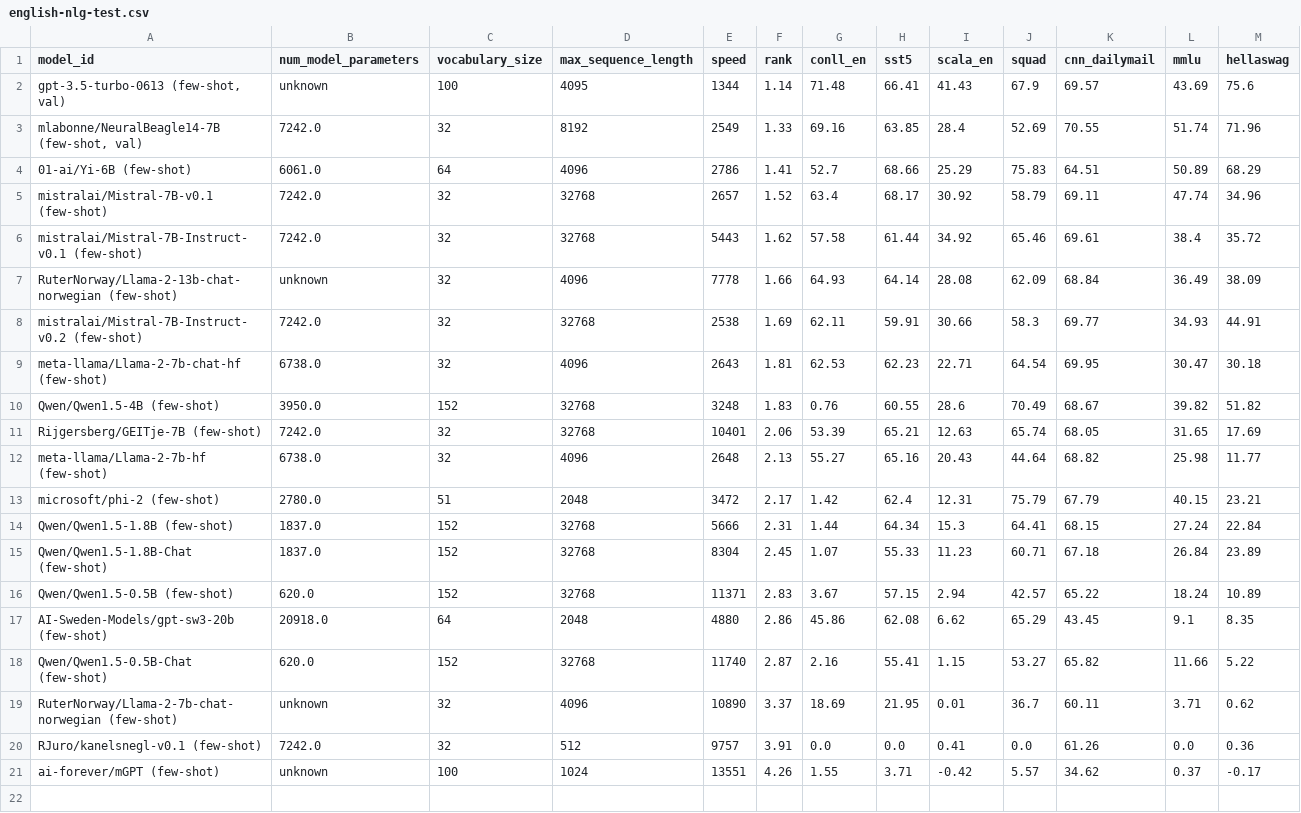
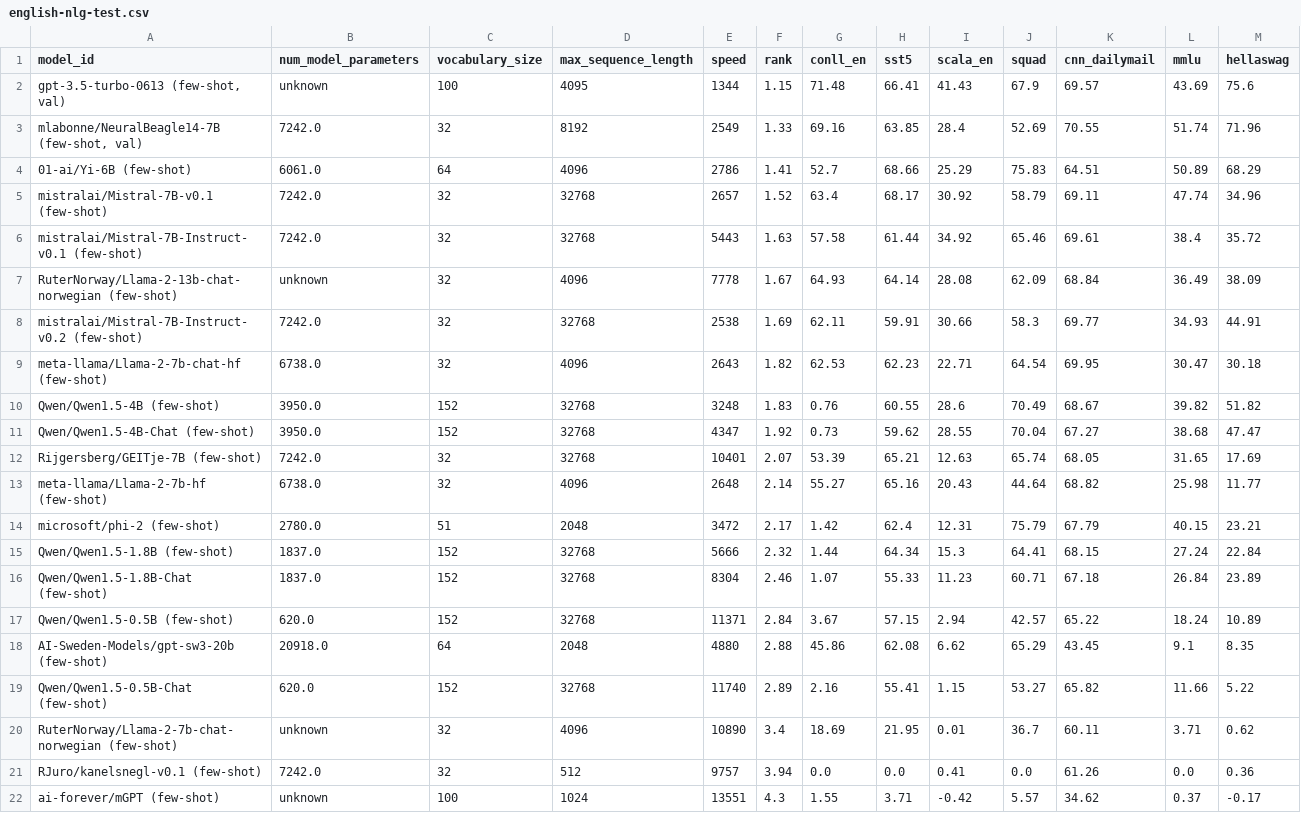
Before and after one commit to ScandEval/scandeval.github.io, a CSV file: english-nlg-test.csv, drawn as a sheet.

```diff
--- a/english-nlg-test.csv
+++ b/english-nlg-test.csv
@@ -1,3 +1,3 @@
 model_id,num_model_parameters,vocabulary_size,max_sequence_length,speed,rank,conll_en,sst5,scala_en,squad,cnn_dailymail,mmlu,hellaswag
-"gpt-3.5-turbo-0613 (few-shot, val)",unknown,100,4095,1344,1.14,71.48,66.41,41.43,67.9,69.57,43.69,75.6
+"gpt-3.5-turbo-0613 (few-shot, val)",unknown,100,4095,1344,1.15,71.48,66.41,41.43,67.9,69.57,43.69,75.6
 "mlabonne/NeuralBeagle14-7B (few-shot, val)",7242.0,32,8192,2549,1.33,69.16,63.85,28.4,52.69,70.55,51.74,71.96
@@ -5,17 +5,18 @@ model_id,num_model_parameters,vocabulary_size,max_sequence_length,speed,rank,con
 mistralai/Mistral-7B-v0.1 (few-shot),7242.0,32,32768,2657,1.52,63.4,68.17,30.92,58.79,69.11,47.74,34.96
-mistralai/Mistral-7B-Instruct-v0.1 (few-shot),7242.0,32,32768,5443,1.62,57.58,61.44,34.92,65.46,69.61,38.4,35.72
-RuterNorway/Llama-2-13b-chat-norwegian (few-shot),unknown,32,4096,7778,1.66,64.93,64.14,28.08,62.09,68.84,36.49,38.09
+mistralai/Mistral-7B-Instruct-v0.1 (few-shot),7242.0,32,32768,5443,1.63,57.58,61.44,34.92,65.46,69.61,38.4,35.72
+RuterNorway/Llama-2-13b-chat-norwegian (few-shot),unknown,32,4096,7778,1.67,64.93,64.14,28.08,62.09,68.84,36.49,38.09
 mistralai/Mistral-7B-Instruct-v0.2 (few-shot),7242.0,32,32768,2538,1.69,62.11,59.91,30.66,58.3,69.77,34.93,44.91
-meta-llama/Llama-2-7b-chat-hf (few-shot),6738.0,32,4096,2643,1.81,62.53,62.23,22.71,64.54,69.95,30.47,30.18
+meta-llama/Llama-2-7b-chat-hf (few-shot),6738.0,32,4096,2643,1.82,62.53,62.23,22.71,64.54,69.95,30.47,30.18
 Qwen/Qwen1.5-4B (few-shot),3950.0,152,32768,3248,1.83,0.76,60.55,28.6,70.49,68.67,39.82,51.82
-Rijgersberg/GEITje-7B (few-shot),7242.0,32,32768,10401,2.06,53.39,65.21,12.63,65.74,68.05,31.65,17.69
-meta-llama/Llama-2-7b-hf (few-shot),6738.0,32,4096,2648,2.13,55.27,65.16,20.43,44.64,68.82,25.98,11.77
+Qwen/Qwen1.5-4B-Chat (few-shot),3950.0,152,32768,4347,1.92,0.73,59.62,28.55,70.04,67.27,38.68,47.47
+Rijgersberg/GEITje-7B (few-shot),7242.0,32,32768,10401,2.07,53.39,65.21,12.63,65.74,68.05,31.65,17.69
+meta-llama/Llama-2-7b-hf (few-shot),6738.0,32,4096,2648,2.14,55.27,65.16,20.43,44.64,68.82,25.98,11.77
 microsoft/phi-2 (few-shot),2780.0,51,2048,3472,2.17,1.42,62.4,12.31,75.79,67.79,40.15,23.21
-Qwen/Qwen1.5-1.8B (few-shot),1837.0,152,32768,5666,2.31,1.44,64.34,15.3,64.41,68.15,27.24,22.84
-Qwen/Qwen1.5-1.8B-Chat (few-shot),1837.0,152,32768,8304,2.45,1.07,55.33,11.23,60.71,67.18,26.84,23.89
-Qwen/Qwen1.5-0.5B (few-shot),620.0,152,32768,11371,2.83,3.67,57.15,2.94,42.57,65.22,18.24,10.89
-AI-Sweden-Models/gpt-sw3-20b (few-shot),20918.0,64,2048,4880,2.86,45.86,62.08,6.62,65.29,43.45,9.1,8.35
-Qwen/Qwen1.5-0.5B-Chat (few-shot),620.0,152,32768,11740,2.87,2.16,55.41,1.15,53.27,65.82,11.66,5.22
-RuterNorway/Llama-2-7b-chat-norwegian (few-shot),unknown,32,4096,10890,3.37,18.69,21.95,0.01,36.7,60.11,3.71,0.62
-RJuro/kanelsnegl-v0.1 (few-shot),7242.0,32,512,9757,3.91,0.0,0.0,0.41,0.0,61.26,0.0,0.36
-ai-forever/mGPT (few-shot),unknown,100,1024,13551,4.26,1.55,3.71,-0.42,5.57,34.62,0.37,-0.17
+Qwen/Qwen1.5-1.8B (few-shot),1837.0,152,32768,5666,2.32,1.44,64.34,15.3,64.41,68.15,27.24,22.84
+Qwen/Qwen1.5-1.8B-Chat (few-shot),1837.0,152,32768,8304,2.46,1.07,55.33,11.23,60.71,67.18,26.84,23.89
+Qwen/Qwen1.5-0.5B (few-shot),620.0,152,32768,11371,2.84,3.67,57.15,2.94,42.57,65.22,18.24,10.89
+AI-Sweden-Models/gpt-sw3-20b (few-shot),20918.0,64,2048,4880,2.88,45.86,62.08,6.62,65.29,43.45,9.1,8.35
+Qwen/Qwen1.5-0.5B-Chat (few-shot),620.0,152,32768,11740,2.89,2.16,55.41,1.15,53.27,65.82,11.66,5.22
+RuterNorway/Llama-2-7b-chat-norwegian (few-shot),unknown,32,4096,10890,3.4,18.69,21.95,0.01,36.7,60.11,3.71,0.62
+RJuro/kanelsnegl-v0.1 (few-shot),7242.0,32,512,9757,3.94,0.0,0.0,0.41,0.0,61.26,0.0,0.36
+ai-forever/mGPT (few-shot),unknown,100,1024,13551,4.3,1.55,3.71,-0.42,5.57,34.62,0.37,-0.17
```
Also changed, not shown: dutch-nlg-test.csv, german-nlg-test.csv, 12 other files.
